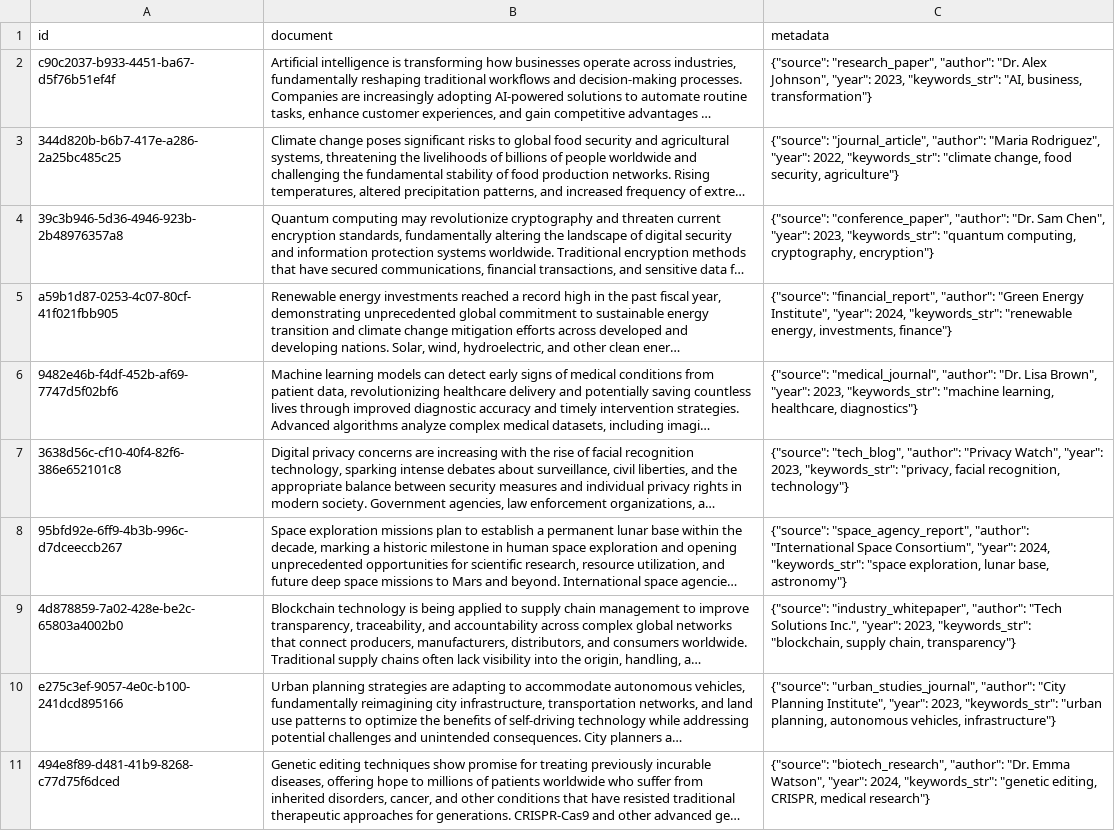
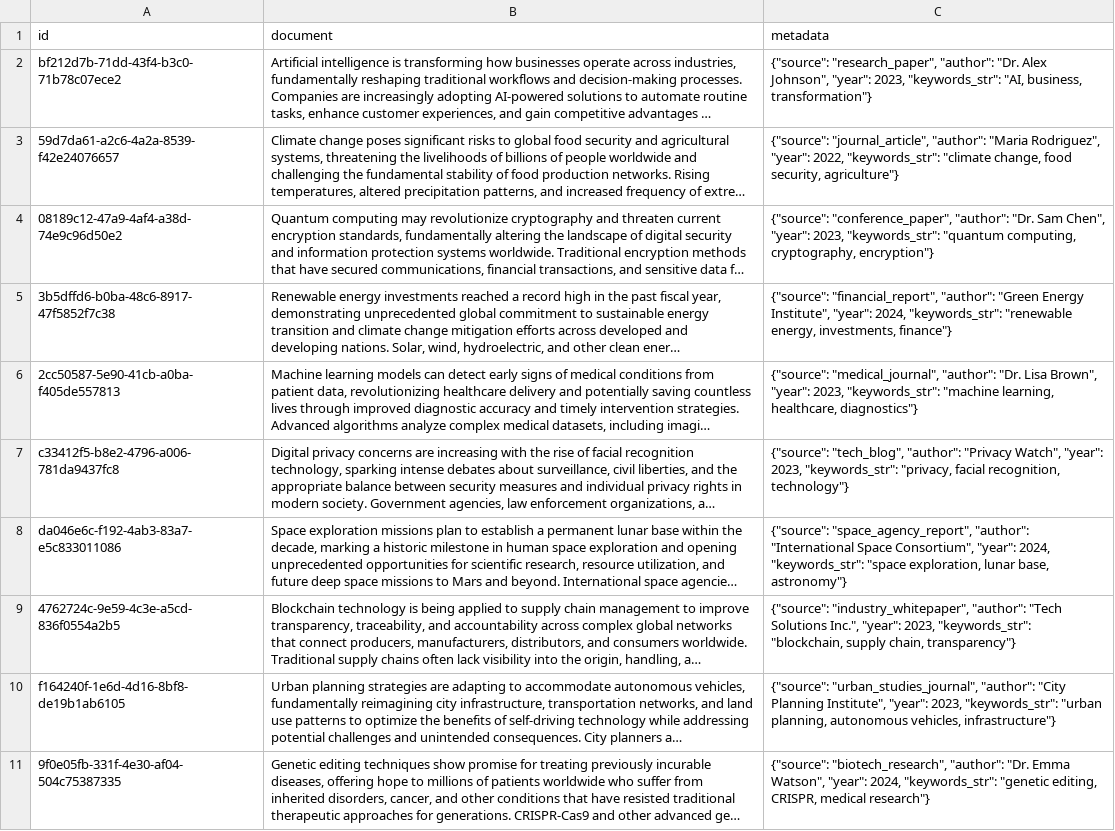
Before and after one commit to Python-Test-Engineer/eval-framework, a CSV file: src/case_study5/rag/05.3_chromadb_loader.csv, drawn as a sheet; long unchanged cells end in …; the diff names each change by its address in the sheet, - before the commit and + after, or states it on an @@ line.

```diff
--- a/src/case_study5/rag/05.3_chromadb_loader.csv
+++ b/src/case_study5/rag/05.3_chromadb_loader.csv
-A2 (id): c90c2037-b933-4451-ba67-d5f76b51ef4f
+A2 (id): bf212d7b-71dd-43f4-b3c0-71b78c07ece2
-A3 (id): 344d820b-b6b7-417e-a286-2a25bc485c25
+A3 (id): 59d7da61-a2c6-4a2a-8539-f42e24076657
-A4 (id): 39c3b946-5d36-4946-923b-2b48976357a8
+A4 (id): 08189c12-47a9-4af4-a38d-74e9c96d50e2
-A5 (id): a59b1d87-0253-4c07-80cf-41f021fbb905
+A5 (id): 3b5dffd6-b0ba-48c6-8917-47f5852f7c38
-A6 (id): 9482e46b-f4df-452b-af69-7747d5f02bf6
+A6 (id): 2cc50587-5e90-41cb-a0ba-f405de557813
-A7 (id): 3638d56c-cf10-40f4-82f6-386e652101c8
+A7 (id): c33412f5-b8e2-4796-a006-781da9437fc8
-A8 (id): 95bfd92e-6ff9-4b3b-996c-d7dceeccb267
+A8 (id): da046e6c-f192-4ab3-83a7-e5c833011086
-A9 (id): 4d878859-7a02-428e-be2c-65803a4002b0
+A9 (id): 4762724c-9e59-4c3e-a5cd-836f0554a2b5
-A10 (id): e275c3ef-9057-4e0c-b100-241dcd895166
+A10 (id): f164240f-1e6d-4d16-8bf8-de19b1ab6105
-A11 (id): 494e8f89-d481-41b9-8268-c77d75f6dced
+A11 (id): 9f0e05fb-331f-4e30-af04-504c75387335
```
Also changed, not shown: 5 other files.
